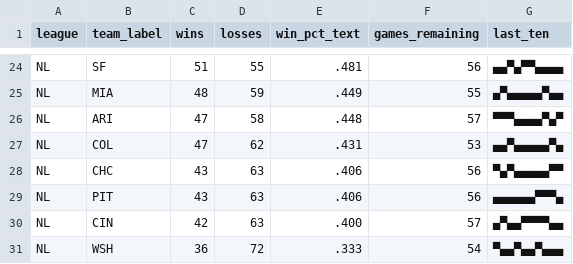
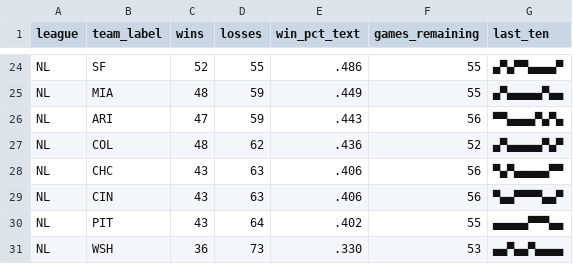
Before and after one commit to bzigterman/bzigterman.github.io-old, a CSV file: data/standings.csv, drawn as a sheet; only a part is shown, gaps mark what is left out; removed rows and columns are numbered as before the commit, all else as after; the diff covers the shown part only; the diff names each change by its address in the sheet, - before the commit and + after, or states it on an @@ line.

```diff
--- a/data/standings.csv
+++ b/data/standings.csv
-C24 (wins): 51
+C24 (wins): 52
-E24 (win_pct_text): .481
+E24 (win_pct_text): .486
-F24 (games_remaining): 56
+F24 (games_remaining): 55
-G24 (last_ten): ▄▄▀▄▀▀▄▄▄▄
+G24 (last_ten): ▄▀▄▀▀▄▄▄▄▀
-D26 (losses): 58
+D26 (losses): 59
-E26 (win_pct_text): .448
+E26 (win_pct_text): .443
-F26 (games_remaining): 57
+F26 (games_remaining): 56
-G26 (last_ten): ▀▀▀▄▄▄▄▀▄▀
+G26 (last_ten): ▀▀▄▄▄▄▀▄▀▄
-C27 (wins): 47
+C27 (wins): 48
-E27 (win_pct_text): .431
+E27 (win_pct_text): .436
-F27 (games_remaining): 53
+F27 (games_remaining): 52
-G27 (last_ten): ▄▄▀▄▄▄▄▄▀▄
+G27 (last_ten): ▄▀▄▄▄▄▄▀▄▀
+row 29: NL | CIN | 43 | 63 | .406 | 56 | ▀▄▄▀▀▀▀▄▄▀
-D30 (losses): 63
+D30 (losses): 64
-E30 (win_pct_text): .406
+E30 (win_pct_text): .402
-F30 (games_remaining): 56
+F30 (games_remaining): 55
-G30 (last_ten): ▄▄▄▄▄▄▀▀▀▄
+G30 (last_ten): ▄▄▄▄▄▀▀▀▄▄
-row 30: NL | CIN | 42 | 63 | .400 | 57 | ▄▀▄▄▀▀▀▀▄▄
-D31 (losses): 72
+D31 (losses): 73
-E31 (win_pct_text): .333
+E31 (win_pct_text): .330
-F31 (games_remaining): 54
+F31 (games_remaining): 53
-G31 (last_ten): ▀▄▄▀▄▄▀▄▄▄
+G31 (last_ten): ▄▄▀▄▄▀▄▄▄▄
```
Also changed, not shown: 3 added rows, 3 removed rows and 60 edited cells elsewhere in this file, 8 other files.
